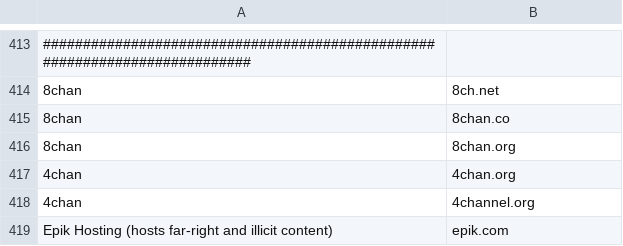
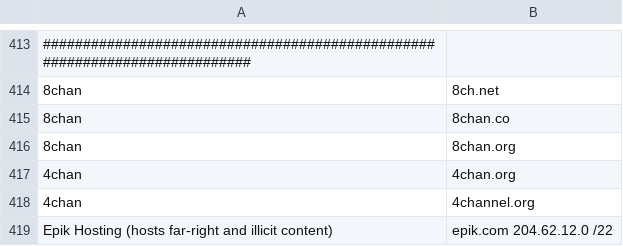
Before and after one commit to chigh/hategroup-dnsbl, a CSV file: import.csv, drawn as a sheet; only a part is shown, gaps mark what is left out; the diff names each change by its address in the sheet, - before the commit and + after, or states it on an @@ line.

Commit message:
update incl ip-range

```diff
--- a/import.csv
+++ b/import.csv
-B419: epik.com
+B419: epik.com 204.62.12.0 /22
```
